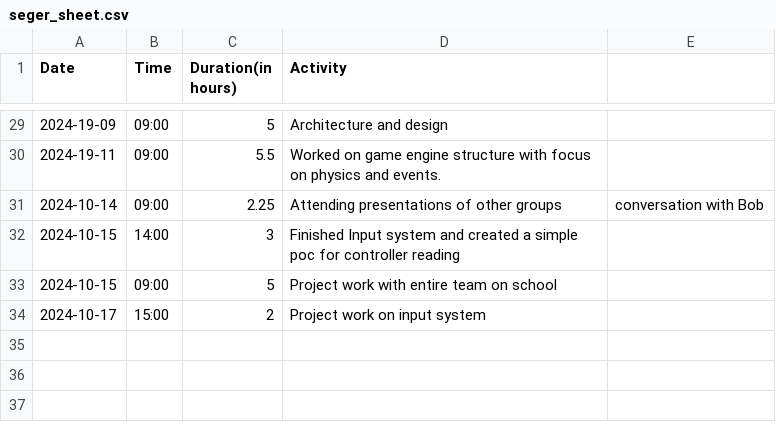
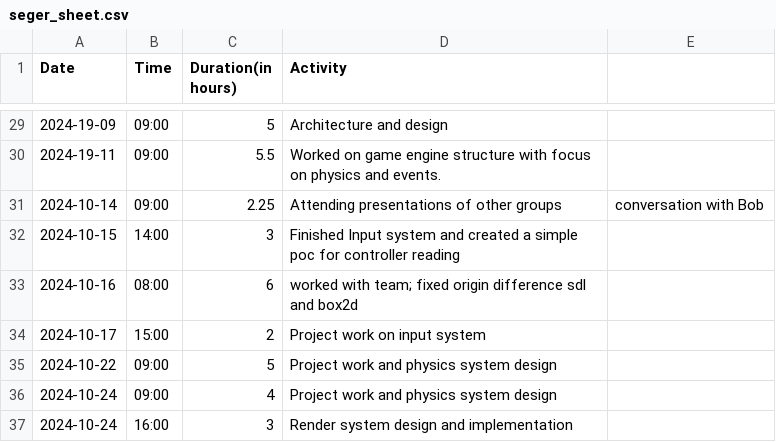
Before and after one commit to Seger01/GameEngine, a CSV file: docs/timesheets/seger_sheet.csv, drawn as a sheet; only a part is shown, gaps mark what is left out.

Commit message:
timesheet change

```diff
--- a/docs/timesheets/seger_sheet.csv
+++ b/docs/timesheets/seger_sheet.csv
@@ -32,3 +32,6 @@ Date,Time,Duration(in hours),Activity
 2024-10-15, 14:00, 3   , Finished Input system and created a simple poc for controller reading
-2024-10-15, 09:00, 5   , Project work with entire team on school
+2024-10-16, 08:00, 6   , worked with team; fixed origin difference sdl and box2d
 2024-10-17, 15:00, 2   , Project work on input system
+2024-10-22, 09:00, 5   , Project work and physics system design
+2024-10-24, 09:00, 4   , Project work and physics system design
+2024-10-24, 16:00, 3   , Render system design and implementation
```
